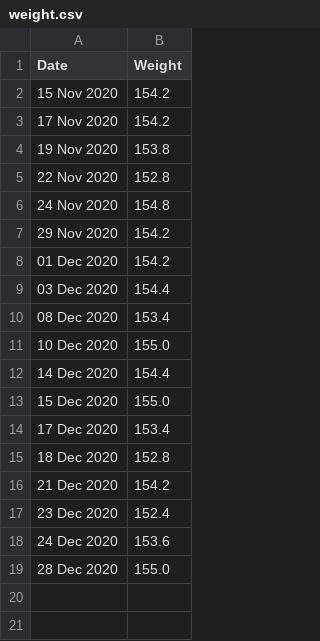
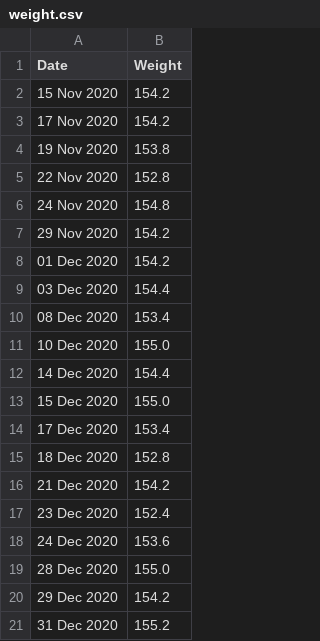
Before and after one commit to Markay12/WeightGainGraph, a CSV file: data/weight.csv, drawn as a sheet.

Commit message:
updated weights

```diff
--- a/data/weight.csv
+++ b/data/weight.csv
@@ -19 +19,3 @@ Date,Weight
 28 Dec 2020,155.0
+29 Dec 2020,154.2
+31 Dec 2020,155.2
```
